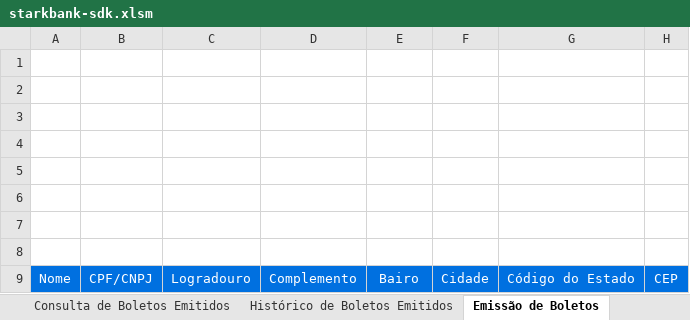
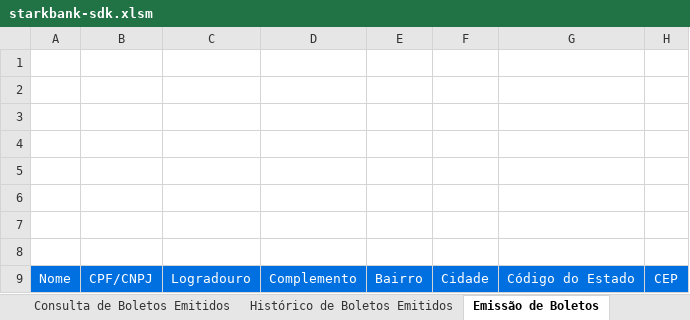
Before and after one commit to starkbank/sdk-excel, an Excel workbook: starkbank-sdk.xlsm, sheet Emissão de Boletos, drawn as a sheet; only a part is shown; values as stored, in another font and other column widths than the file's, no borders; charts and pictures not drawn; the diff names each change by its address in the sheet, - before the commit and + after, or states it on an @@ line.

Commit message:
Fix comments from regresive test part2

```diff
--- a/starkbank-sdk.xlsm (sheet Emissão de Boletos)
+++ b/starkbank-sdk.xlsm (sheet Emissão de Boletos)
-E9: Bairo
+E9: Bairro
```
